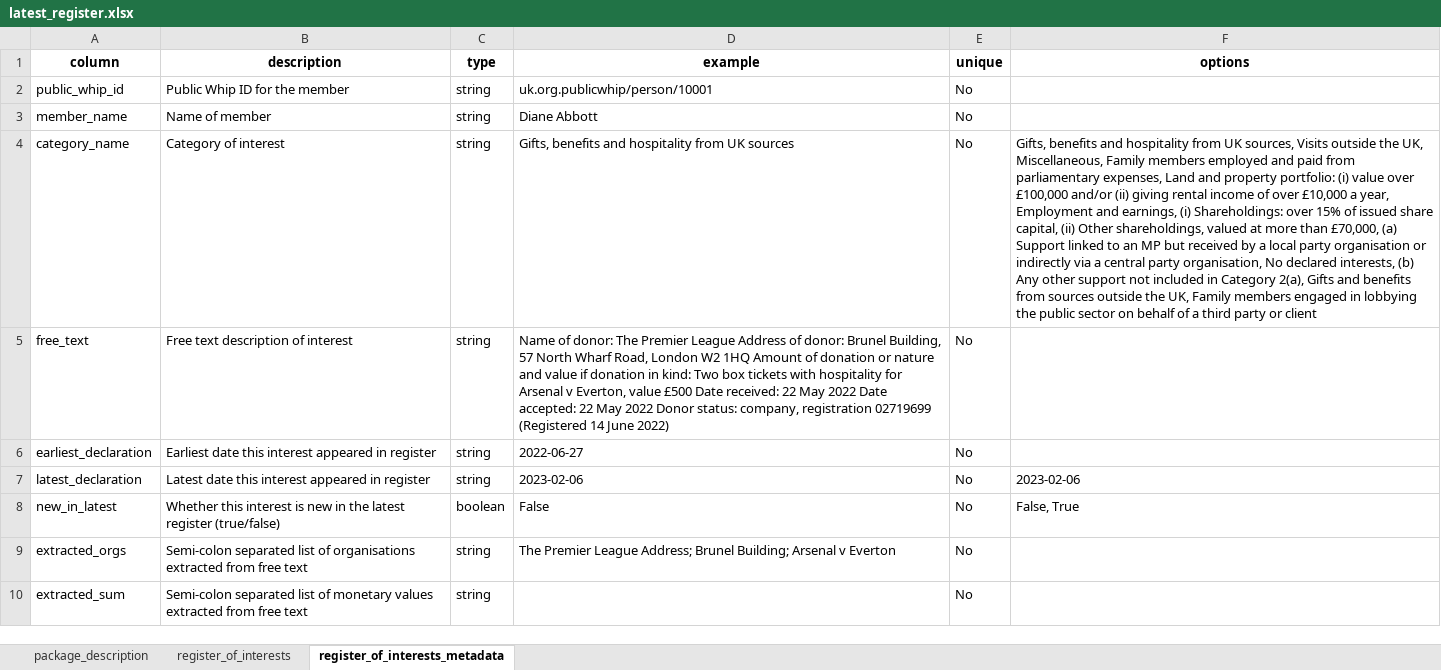
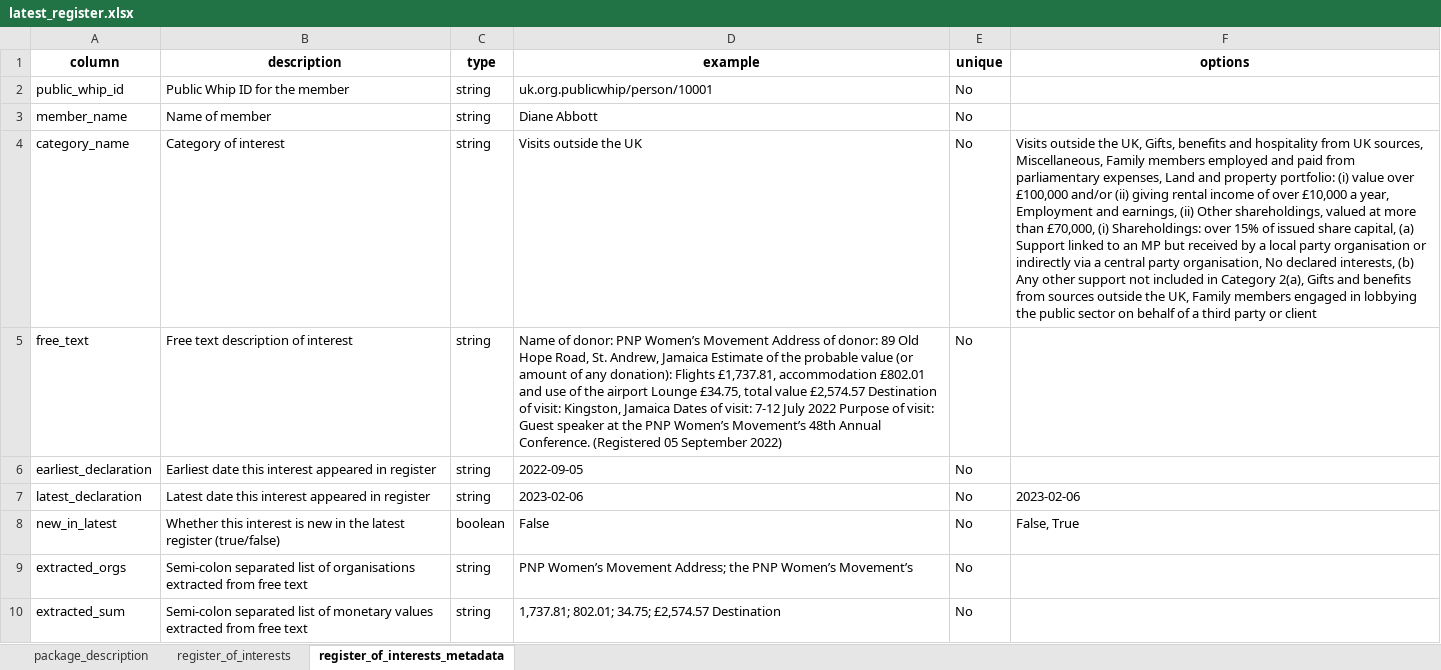
Before and after one commit to mysociety/parl_register_interests, an Excel workbook: docs/data/latest_register/0.1.2/latest_register.xlsx, sheet register_of_interests_metadata, drawn as a sheet; values as stored, in another font and other column widths than the file's, no borders; the diff names each change by its address in the sheet, - before the commit and + after, or states it on an @@ line.

```diff
--- a/docs/data/latest_register/0.1.2/latest_register.xlsx (sheet register_of_interests_metadata)
+++ b/docs/data/latest_register/0.1.2/latest_register.xlsx (sheet register_of_interests_metadata)
-D4 (example): Gifts, benefits and hospitality from UK sources
+D4 (example): Visits outside the UK
-F4 (options): Gifts, benefits and hospitality from UK sources, Visits outside the UK, Miscellaneous, Family members employed and paid from parliamentary expenses, Land and property portfolio: (i) value over £100,000 and/or (ii) giving rental income of over £10,000 a year, Employment and earnings, (i) Shareholdings: over 15% of issued share capital, (ii) Other shareholdings, valued at more than £70,000, (a) Support…
+F4 (options): Visits outside the UK, Gifts, benefits and hospitality from UK sources, Miscellaneous, Family members employed and paid from parliamentary expenses, Land and property portfolio: (i) value over £100,000 and/or (ii) giving rental income of over £10,000 a year, Employment and earnings, (ii) Other shareholdings, valued at more than £70,000, (i) Shareholdings: over 15% of issued share capital, (a) Support…
-D5 (example): …of donor: The Premier League Address of donor: Brunel Building, 57 North Wharf Road, London W2 1HQ Amount of donation or nature and value if donation in kind: Two box tickets with hospitality for Arsenal v Everton, value £500 Date received: 22 May 2022 Date accepted: 22 May 2022 Donor status: company, registration 02719699 (Registered 14 June 2022)
+D5 (example): …of donor: PNP Women’s Movement Address of donor: 89 Old Hope Road, St. Andrew, Jamaica Estimate of the probable value (or amount of any donation): Flights £1,737.81, accommodation £802.01 and use of the airport Lounge £34.75, total value £2,574.57 Destination of visit: Kingston, Jamaica Dates of visit: 7-12 July 2022 Purpose of visit: Guest speaker at the PNP Women’s Movement’s 48th Annual Conference. (Registered 05 September 2022)
-D6 (example): 2022-06-27
+D6 (example): 2022-09-05
-D9 (example): The Premier League Address; Brunel Building; Arsenal v Everton
+D9 (example): PNP Women’s Movement Address; the PNP Women’s Movement’s
-D10 (example): (empty)
+D10 (example): 1,737.81; 802.01; 34.75; £2,574.57 Destination
```
Also changed, not shown: sheet register_of_interests, 38 other files.
